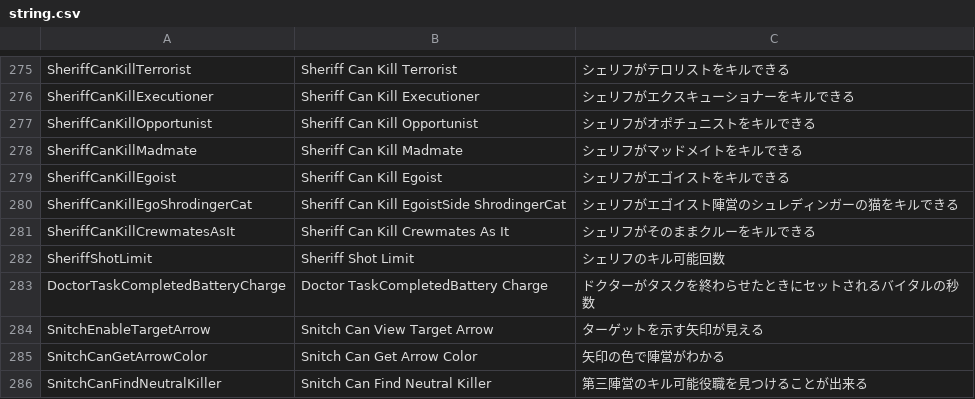
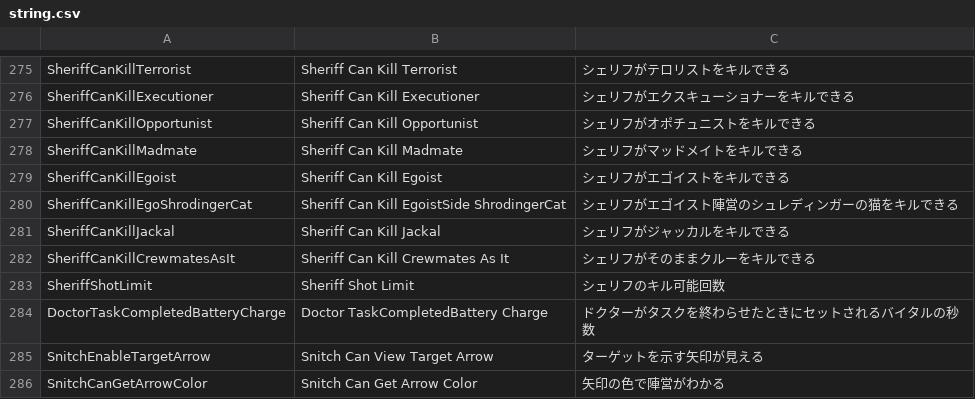
Before and after one commit to tukasa0001/TownOfHost, a CSV file: Resources/string.csv, drawn as a sheet; only a part is shown, gaps mark what is left out; the shorter side is filled out with more unchanged rows.

Commit message:
SheriffがJackalを切れる設定を追加

```diff
--- a/Resources/string.csv
+++ b/Resources/string.csv
@@ -280,2 +280,3 @@ SheriffCanKillEgoist,Sheriff Can Kill Egoist,シェリフがエゴイストを
 SheriffCanKillEgoShrodingerCat,Sheriff Can Kill EgoistSide ShrodingerCat,シェリフがエゴイスト陣営のシュレディンガーの猫をキルできる
+SheriffCanKillJackal,Sheriff Can Kill Jackal,シェリフがジャッカルをキルできる
 SheriffCanKillCrewmatesAsIt,Sheriff Can Kill Crewmates As It,シェリフがそのままクルーをキルできる
```
Also changed, not shown: 1 other file.
